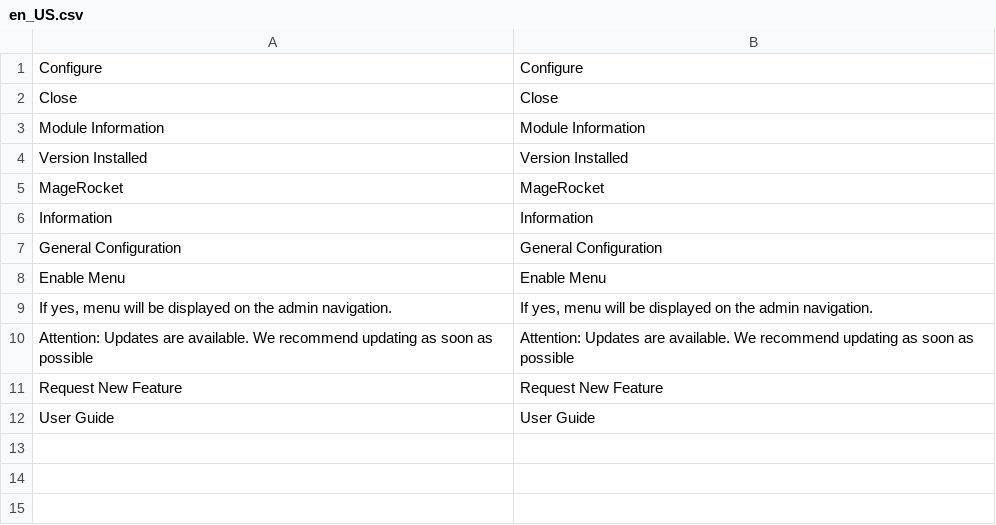
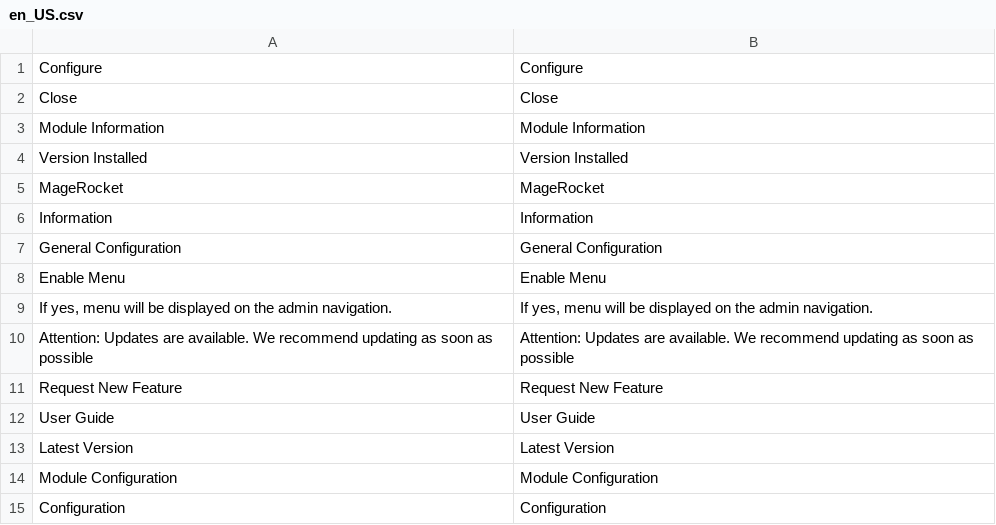
Before and after one commit to MageRocket/module-core, a CSV file: i18n/en_US.csv, drawn as a sheet.

```diff
--- a/i18n/en_US.csv
+++ b/i18n/en_US.csv
@@ -12 +12,4 @@
 "User Guide","User Guide"
+"Latest Version","Latest Version"
+"Module Configuration","Module Configuration"
+"Configuration","Configuration"
```
Also changed, not shown: i18n/es_AR.csv, 29 other files.
